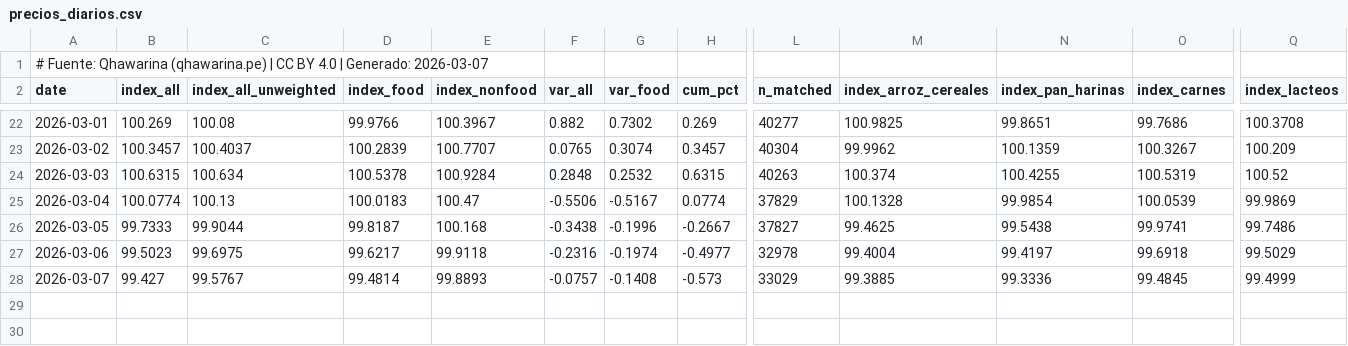
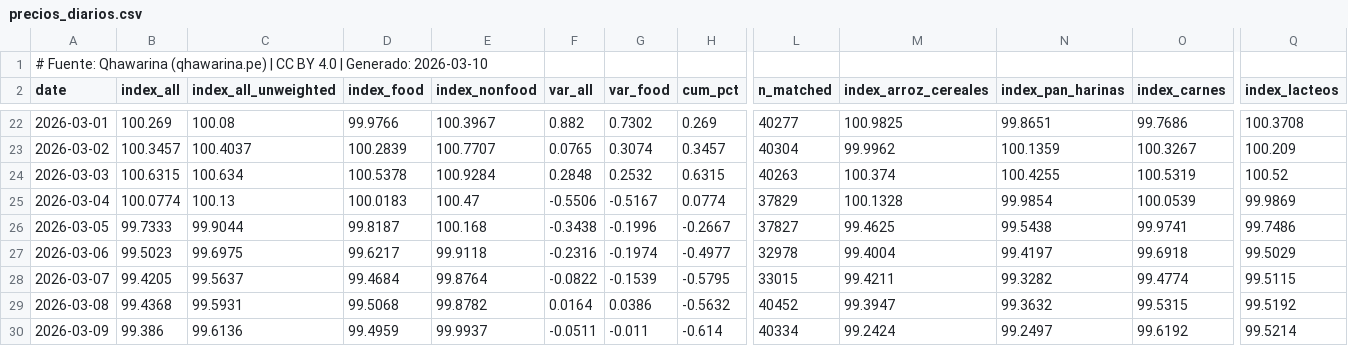
Before and after one commit to cesarchavezp29/qhawarina-web, a CSV file: public/assets/data/csv/precios_diarios.csv, drawn as a sheet; only a part is shown, gaps mark what is left out; rows hold the shown columns only; the diff covers the shown part only; the diff names each change by its address in the sheet, - before the commit and + after, or states it on an @@ line.

```diff
--- a/public/assets/data/csv/precios_diarios.csv
+++ b/public/assets/data/csv/precios_diarios.csv
-A1 (date): …| Generado: 2026-03-07
+A1 (date): …| Generado: 2026-03-10
-B28 (index_all): 99.427
+B28 (index_all): 99.4205
-C28 (index_all_unweighted): 99.5767
+C28 (index_all_unweighted): 99.5637
-D28 (index_food): 99.4814
+D28 (index_food): 99.4684
-E28 (index_nonfood): 99.8893
+E28 (index_nonfood): 99.8764
-F28 (var_all): -0.0757
+F28 (var_all): -0.0822
-G28 (var_food): -0.1408
+G28 (var_food): -0.1539
-H28 (cum_pct): -0.573
+H28 (cum_pct): -0.5795
-L28 (n_matched): 33029
+L28 (n_matched): 33015
-M28 (index_arroz_cereales): 99.3885
+M28 (index_arroz_cereales): 99.4211
-N28 (index_pan_harinas): 99.3336
+N28 (index_pan_harinas): 99.3282
-O28 (index_carnes): 99.4845
+O28 (index_carnes): 99.4774
-Q28 (index_lacteos): 99.4999
+Q28 (index_lacteos): 99.5115
+row 29: 2026-03-08 | 99.4368 | 99.5931 | 99.5068 | 99.8782 | 0.0164 | 0.0386 | -0.5632 | 40452 | 99.3947 | 99.3632 | 99.5315 | 99.5192
+row 30: 2026-03-09 | 99.386 | 99.6136 | 99.4959 | 99.9937 | -0.0511 | -0.011 | -0.614 | 40334 | 99.2424 | 99.2497 | 99.6192 | 99.5214
```
Also changed, not shown: 4 edited cells elsewhere in this file, public/assets/data/csv/pbi_nowcast.csv, public/assets/data/csv/pobreza_departamental.csv, 15 other files.
